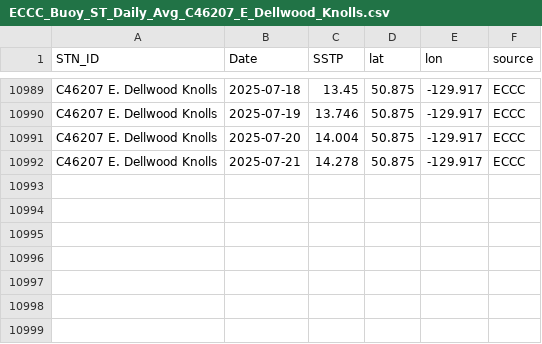
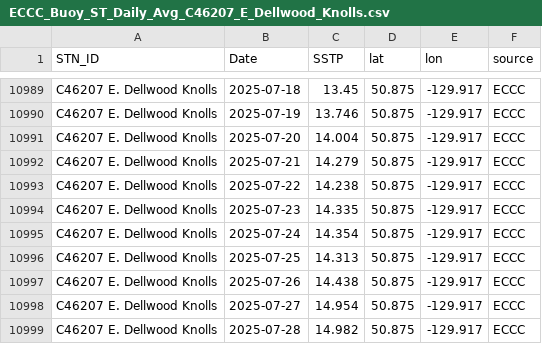
Before and after one commit to IOS-OSD-DPG/Pacific_SST_Monitoring, a CSV file: data/buoy_ST_daily/ECCC_Buoy_ST_Daily_Avg_C46207_E_Dellwood_Knolls.csv, drawn as a sheet; only a part is shown, gaps mark what is left out.

```diff
--- a/data/buoy_ST_daily/ECCC_Buoy_ST_Daily_Avg_C46207_E_Dellwood_Knolls.csv
+++ b/data/buoy_ST_daily/ECCC_Buoy_ST_Daily_Avg_C46207_E_Dellwood_Knolls.csv
@@ -10991,2 +10991,9 @@
 "C46207 E. Dellwood Knolls",2025-07-20,14.004,50.875,-129.917,"ECCC"
-"C46207 E. Dellwood Knolls",2025-07-21,14.278,50.875,-129.917,"ECCC"
+"C46207 E. Dellwood Knolls",2025-07-21,14.279,50.875,-129.917,"ECCC"
+"C46207 E. Dellwood Knolls",2025-07-22,14.238,50.875,-129.917,"ECCC"
+"C46207 E. Dellwood Knolls",2025-07-23,14.335,50.875,-129.917,"ECCC"
+"C46207 E. Dellwood Knolls",2025-07-24,14.354,50.875,-129.917,"ECCC"
+"C46207 E. Dellwood Knolls",2025-07-25,14.313,50.875,-129.917,"ECCC"
+"C46207 E. Dellwood Knolls",2025-07-26,14.438,50.875,-129.917,"ECCC"
+"C46207 E. Dellwood Knolls",2025-07-27,14.954,50.875,-129.917,"ECCC"
+"C46207 E. Dellwood Knolls",2025-07-28,14.982,50.875,-129.917,"ECCC"
```
Also changed, not shown: data/buoy_ST_daily/ECCC_Buoy_ST_Daily_Avg_C46145_Central_Dixon_Entrance.csv, data/buoy_ST_daily/ECCC_Buoy_ST_Daily_Avg_C46183_N_Hecate_Strait.csv, 28 other files.
